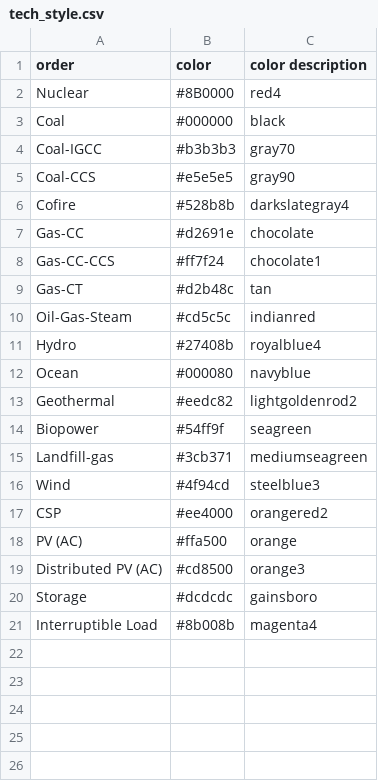
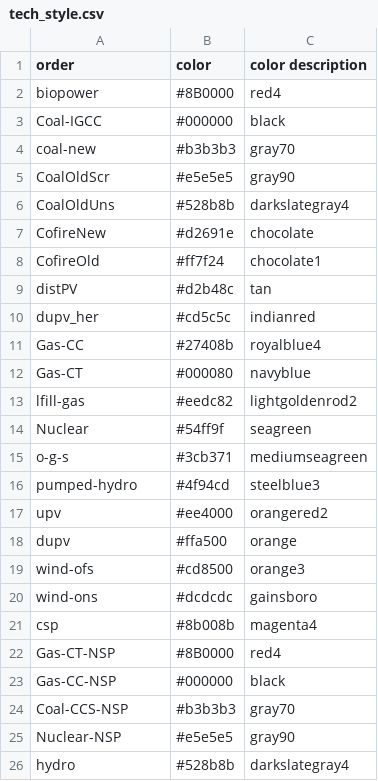
Before and after one commit to mmowers/bokehpivot, a CSV file: in/reeds2/tech_style.csv, drawn as a sheet.

```diff
--- a/in/reeds2/tech_style.csv
+++ b/in/reeds2/tech_style.csv
@@ -1,21 +1,26 @@
 order,color,color description
-Nuclear,#8B0000,red4
-Coal,#000000,black
-Coal-IGCC,#b3b3b3,gray70
-Coal-CCS,#e5e5e5,gray90
-Cofire,#528b8b,darkslategray4
-Gas-CC,#d2691e,chocolate
-Gas-CC-CCS,#ff7f24,chocolate1
-Gas-CT,#d2b48c,tan
-Oil-Gas-Steam,#cd5c5c,indianred
-Hydro,#27408b,royalblue4
-Ocean,#000080,navyblue
-Geothermal,#eedc82,lightgoldenrod2
-Biopower,#54ff9f,seagreen
-Landfill-gas,#3cb371,mediumseagreen
-Wind,#4f94cd,steelblue3
-CSP,#ee4000,orangered2
-PV (AC),#ffa500,orange
-Distributed PV (AC),#cd8500,orange3
-Storage,#dcdcdc,gainsboro
-Interruptible Load,#8b008b,magenta4
+biopower,#8B0000,red4
+Coal-IGCC,#000000,black
+coal-new,#b3b3b3,gray70
+CoalOldScr,#e5e5e5,gray90
+CoalOldUns,#528b8b,darkslategray4
+CofireNew,#d2691e,chocolate
+CofireOld,#ff7f24,chocolate1
+distPV,#d2b48c,tan
+dupv_her,#cd5c5c,indianred
+Gas-CC,#27408b,royalblue4
+Gas-CT,#000080,navyblue
+lfill-gas,#eedc82,lightgoldenrod2
+Nuclear,#54ff9f,seagreen
+o-g-s,#3cb371,mediumseagreen
+pumped-hydro,#4f94cd,steelblue3
+upv,#ee4000,orangered2
+dupv,#ffa500,orange
+wind-ofs,#cd8500,orange3
+wind-ons,#dcdcdc,gainsboro
+csp,#8b008b,magenta4
+Gas-CT-NSP,#8B0000,red4
+Gas-CC-NSP,#000000,black
+Coal-CCS-NSP,#b3b3b3,gray70
+Nuclear-NSP,#e5e5e5,gray90
+hydro,#528b8b,darkslategray4
```
Also changed, not shown: in/reeds2/tech_map.csv, 1 other file.
